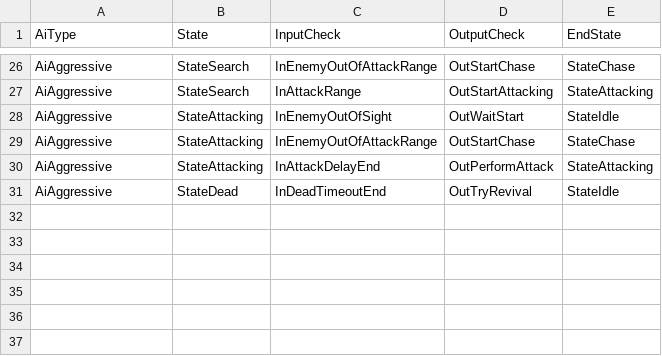
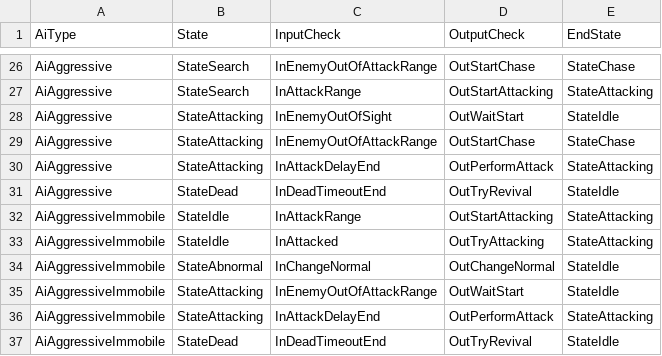
Before and after one commit to Doddler/RagnarokRebuild, a CSV file: RoRebuild/RebuildZoneServer/Data/MonsterAI.csv, drawn as a sheet; only a part is shown, gaps mark what is left out.

```diff
--- a/RoRebuild/RebuildZoneServer/Data/MonsterAI.csv
+++ b/RoRebuild/RebuildZoneServer/Data/MonsterAI.csv
@@ -31 +31,7 @@ AiAggressive,StateAttacking,InAttackDelayEnd,OutPerformAttack,StateAttacking
 AiAggressive,StateDead,InDeadTimeoutEnd,OutTryRevival,StateIdle
+AiAggressiveImmobile,StateIdle,InAttackRange,OutStartAttacking,StateAttacking
+AiAggressiveImmobile,StateIdle,InAttacked,OutTryAttacking,StateAttacking
+AiAggressiveImmobile,StateAbnormal,InChangeNormal,OutChangeNormal,StateIdle
+AiAggressiveImmobile,StateAttacking,InEnemyOutOfAttackRange,OutWaitStart,StateIdle
+AiAggressiveImmobile,StateAttacking,InAttackDelayEnd,OutPerformAttack,StateAttacking
+AiAggressiveImmobile,StateDead,InDeadTimeoutEnd,OutTryRevival,StateIdle
```
Also changed, not shown: RoRebuild/RebuildZoneServer/Data/MapSpawns.csv, RoRebuild/RebuildZoneServer/Data/Monsters.csv, 22 other files.
